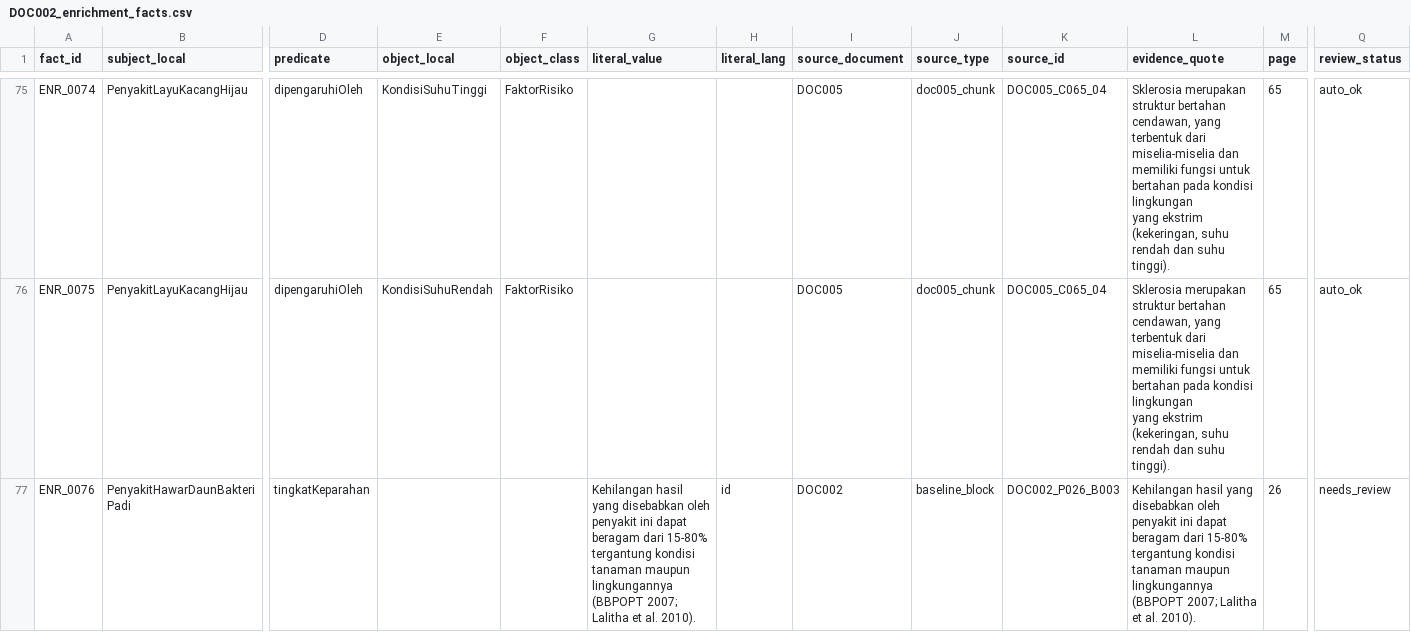
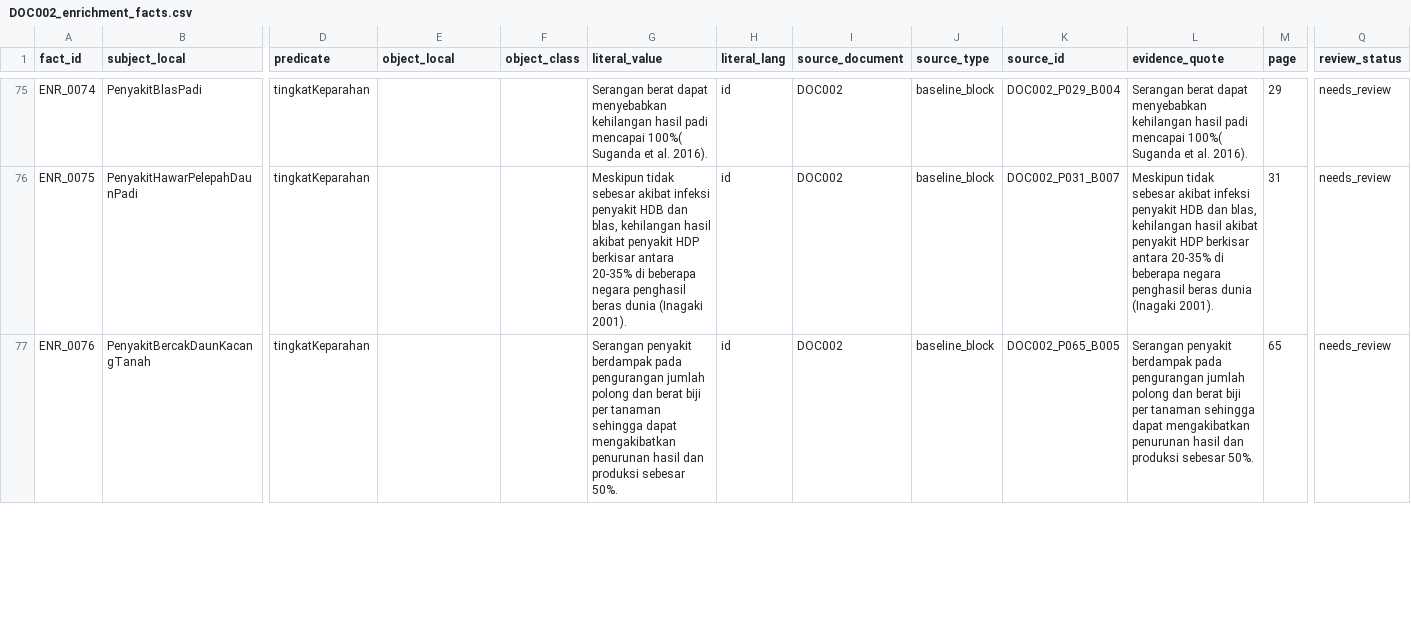
Before and after one commit to rrrambatsigma/kbr-kelompok5, a CSV file: 03_knowledge_tables/auto/DOC002_md/DOC002_enrichment_facts.csv, drawn as a sheet; only a part is shown, gaps mark what is left out; ↵ is a line break in a cell; the diff covers the shown part only; the diff names each change by its address in the sheet, - before the commit and + after, or states it on an @@ line.

```diff
--- a/03_knowledge_tables/auto/DOC002_md/DOC002_enrichment_facts.csv
+++ b/03_knowledge_tables/auto/DOC002_md/DOC002_enrichment_facts.csv
-B75 (subject_local): PenyakitLayuKacangHijau
+B75 (subject_local): PenyakitBlasPadi
-D75:D76 (predicate): dipengaruhiOleh
+D75:D76 (predicate): tingkatKeparahan
-E75 (object_local): KondisiSuhuTinggi
+E75 (object_local): (empty)
-F75:F76 (object_class): FaktorRisiko
+F75:F76 (object_class): (empty)
-G75 (literal_value): (empty)
+G75 (literal_value): Serangan berat dapat menyebabkan kehilangan hasil padi mencapai 100%( Suganda et al. 2016).
-H75:H76 (literal_lang): (empty)
+H75:H76 (literal_lang): id
-I75:I76 (source_document): DOC005
+I75:I76 (source_document): DOC002
-J75:J76 (source_type): doc005_chunk
+J75:J76 (source_type): baseline_block
-K75 (source_id): DOC005_C065_04
+K75 (source_id): DOC002_P029_B004
-L75 (evidence_quote): Sklerosia merupakan struktur bertahan cendawan, yang terbentuk dari miselia-miselia dan memiliki fungsi untuk bertahan pada kondisi lingkungan ↵ yang ekstrim (kekeringan, suhu rendah dan suhu tinggi).
+L75 (evidence_quote): Serangan berat dapat menyebabkan kehilangan hasil padi mencapai 100%( Suganda et al. 2016).
-M75 (page): 65
+M75 (page): 29
-Q75:Q76 (review_status): auto_ok
+Q75:Q76 (review_status): needs_review
-B76 (subject_local): PenyakitLayuKacangHijau
+B76 (subject_local): PenyakitHawarPelepahDaunPadi
-E76 (object_local): KondisiSuhuRendah
+E76 (object_local): (empty)
-G76 (literal_value): (empty)
+G76 (literal_value): Meskipun tidak sebesar akibat infeksi penyakit HDB dan blas, kehilangan hasil akibat penyakit HDP berkisar antara 20-35% di beberapa negara penghasil beras dunia (Inagaki 2001).
-K76 (source_id): DOC005_C065_04
+K76 (source_id): DOC002_P031_B007
-L76 (evidence_quote): Sklerosia merupakan struktur bertahan cendawan, yang terbentuk dari miselia-miselia dan memiliki fungsi untuk bertahan pada kondisi lingkungan ↵ yang ekstrim (kekeringan, suhu rendah dan suhu tinggi).
+L76 (evidence_quote): Meskipun tidak sebesar akibat infeksi penyakit HDB dan blas, kehilangan hasil akibat penyakit HDP berkisar antara 20-35% di beberapa negara penghasil beras dunia (Inagaki 2001).
-M76 (page): 65
+M76 (page): 31
-B77 (subject_local): PenyakitHawarDaunBakteriPadi
+B77 (subject_local): PenyakitBercakDaunKacangTanah
-G77 (literal_value): Kehilangan hasil yang disebabkan oleh penyakit ini dapat beragam dari 15-80% tergantung kondisi tanaman maupun lingkungannya (BBPOPT 2007; Lalitha et al. 2010).
+G77 (literal_value): Serangan penyakit berdampak pada pengurangan jumlah polong dan berat biji per tanaman sehingga dapat mengakibatkan penurunan hasil dan produksi sebesar 50%.
-K77 (source_id): DOC002_P026_B003
+K77 (source_id): DOC002_P065_B005
-L77 (evidence_quote): Kehilangan hasil yang disebabkan oleh penyakit ini dapat beragam dari 15-80% tergantung kondisi tanaman maupun lingkungannya (BBPOPT 2007; Lalitha et al. 2010).
+L77 (evidence_quote): Serangan penyakit berdampak pada pengurangan jumlah polong dan berat biji per tanaman sehingga dapat mengakibatkan penurunan hasil dan produksi sebesar 50%.
-M77 (page): 26
+M77 (page): 65
```
Also changed, not shown: 3 removed rows and 67 edited cells elsewhere in this file, 03_knowledge_tables/auto/DOC002_md/DOC002_descriptions.csv, 03_knowledge_tables/auto/DOC002_md/DOC002_enrichment_entities.csv, 54 other files.
